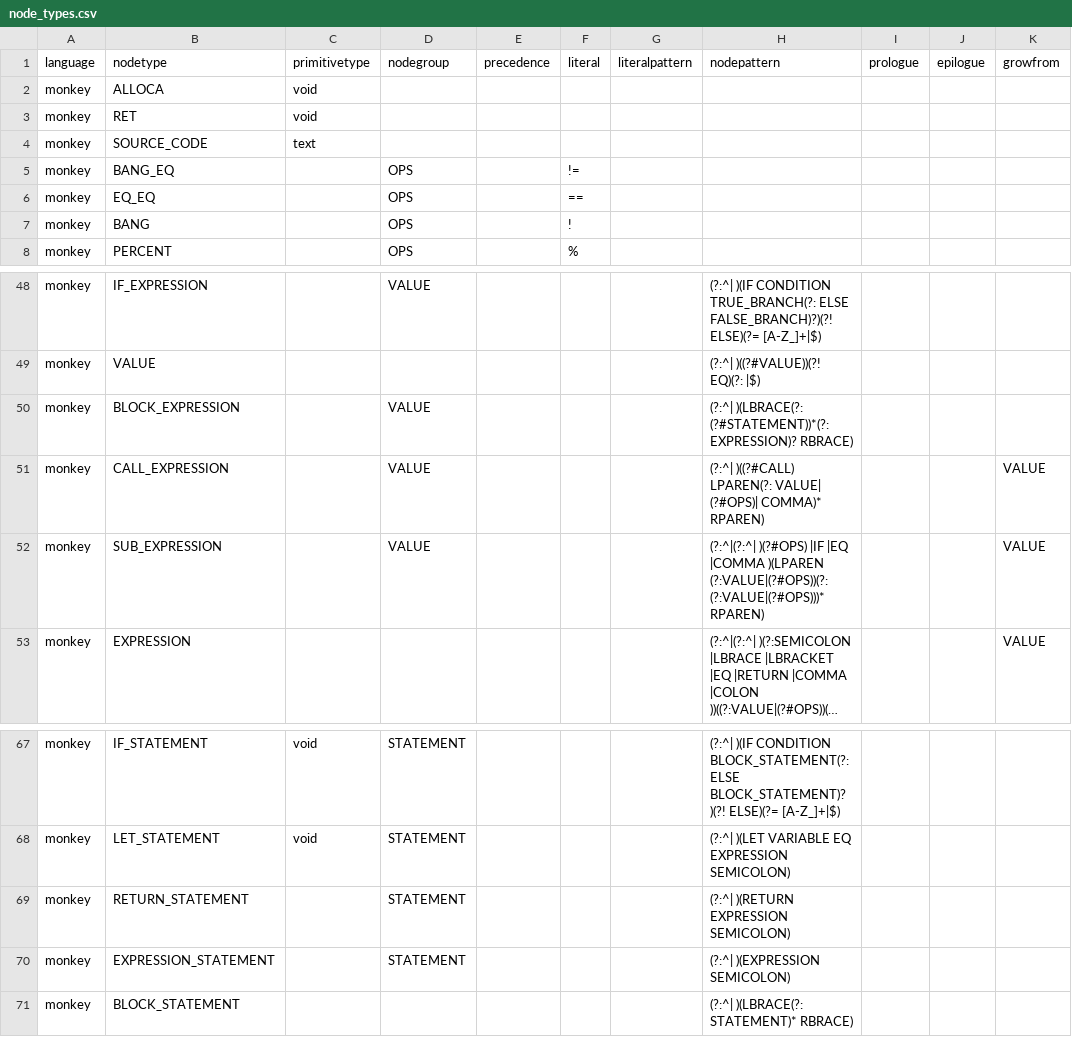
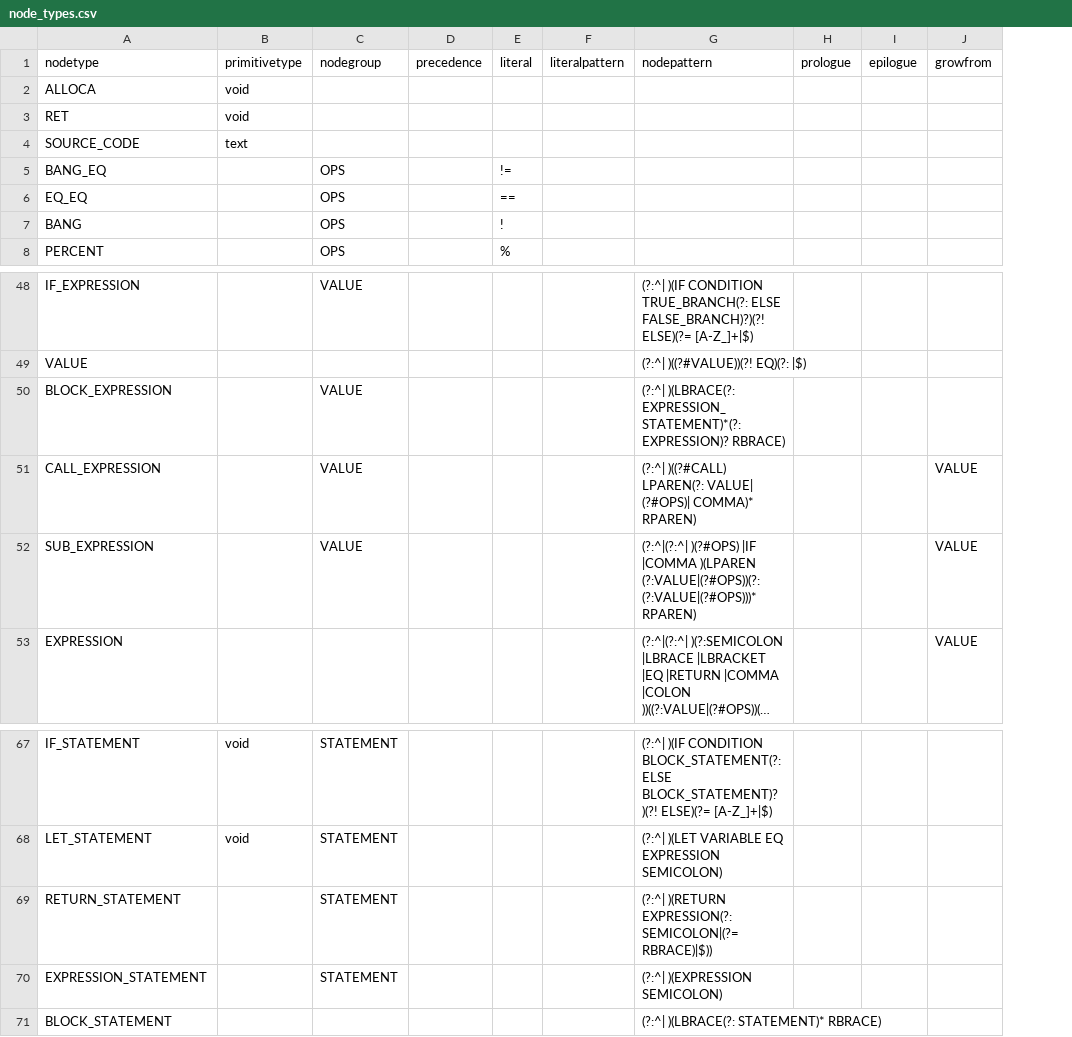
Before and after one commit to soft-lang/soft, a CSV file: languages/monkey/node_types.csv, drawn as a sheet; only a part is shown, gaps mark what is left out; long unchanged cells end in …; removed rows and columns are numbered as before the commit, all else as after; the diff names each change by its address in the sheet, - before the commit and + after, or states it on an @@ line.

```diff
--- a/languages/monkey/node_types.csv
+++ b/languages/monkey/node_types.csv
-column A (language), rows 2-8: all monkey; rows 48-53: all monkey; rows 67-71: all monkey
-G50 (nodepattern): (?:^| )(LBRACE(?: (?#STATEMENT))*(?: EXPRESSION)? RBRACE)
+G50 (nodepattern): (?:^| )(LBRACE(?: EXPRESSION_STATEMENT)*(?: EXPRESSION)? RBRACE)
-G52 (nodepattern): …)(?#OPS) |IF |EQ |COMMA )(LPAREN…
+G52 (nodepattern): …)(?#OPS) |IF |COMMA )(LPAREN…
-G69 (nodepattern): (?:^| )(RETURN EXPRESSION SEMICOLON)
+G69 (nodepattern): (?:^| )(RETURN EXPRESSION(?: SEMICOLON|(?= RBRACE)|$))
```
Also changed, not shown: languages/lox/node_types.csv, 7 other files.
